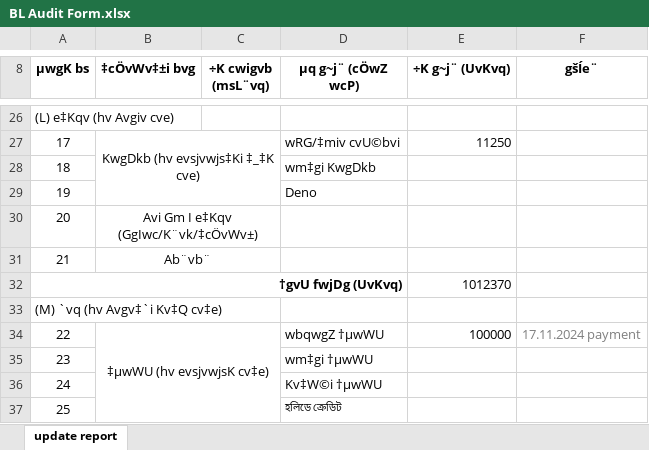
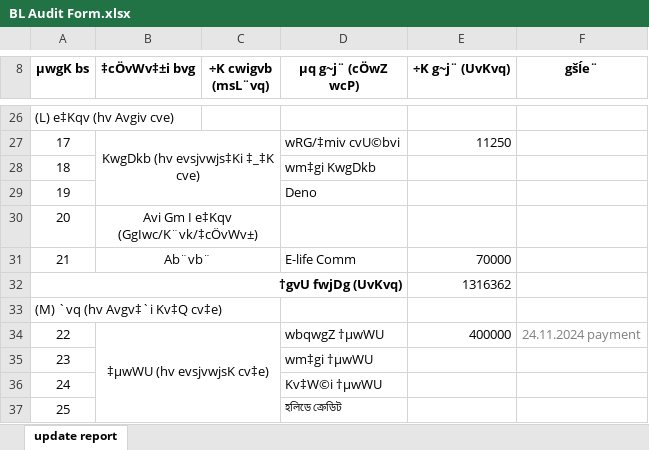
Before and after one commit to shakilahmad777/mangrove, an Excel workbook: Daily_Work/BL Audit Form.xlsx, sheet update report, drawn as a sheet; only a part is shown, gaps mark what is left out; values as stored, in another font and other column widths than the file's, no borders; charts and pictures not drawn; the diff covers the shown part only; the diff names each change by its address in the sheet, - before the commit and + after, or states it on an @@ line.

```diff
--- a/Daily_Work/BL Audit Form.xlsx (sheet update report)
+++ b/Daily_Work/BL Audit Form.xlsx (sheet update report)
-D31 (µq g~j¨ (cÖwZ wcP)): (empty)
+D31 (µq g~j¨ (cÖwZ wcP)): E-life Comm
-E31 (÷K g~j¨ (UvKvq)): (empty)
+E31 (÷K g~j¨ (UvKvq)): 70000
-E32 (÷K g~j¨ (UvKvq)): 1012370
+E32 (÷K g~j¨ (UvKvq)): 1316362
-E34 (÷K g~j¨ (UvKvq)): 100000
+E34 (÷K g~j¨ (UvKvq)): 400000
-F34 (gšÍe¨): 17.11.2024 payment
+F34 (gšÍe¨): 24.11.2024 payment
```
Also changed, not shown: 14 edited cells elsewhere in this sheet, Daily_Work/CASH DENO.xlsx, Daily_Work/Product Requisition. - Shortcut.xlsx, 2 other files.
